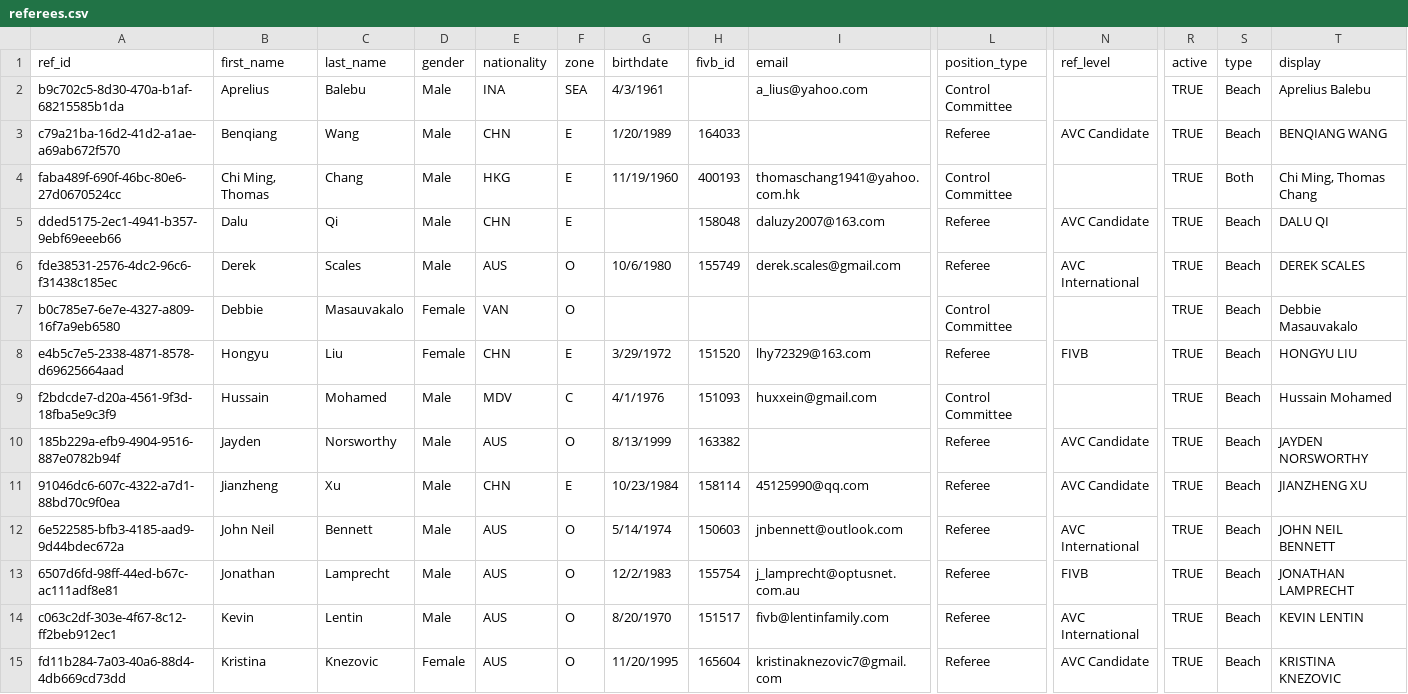
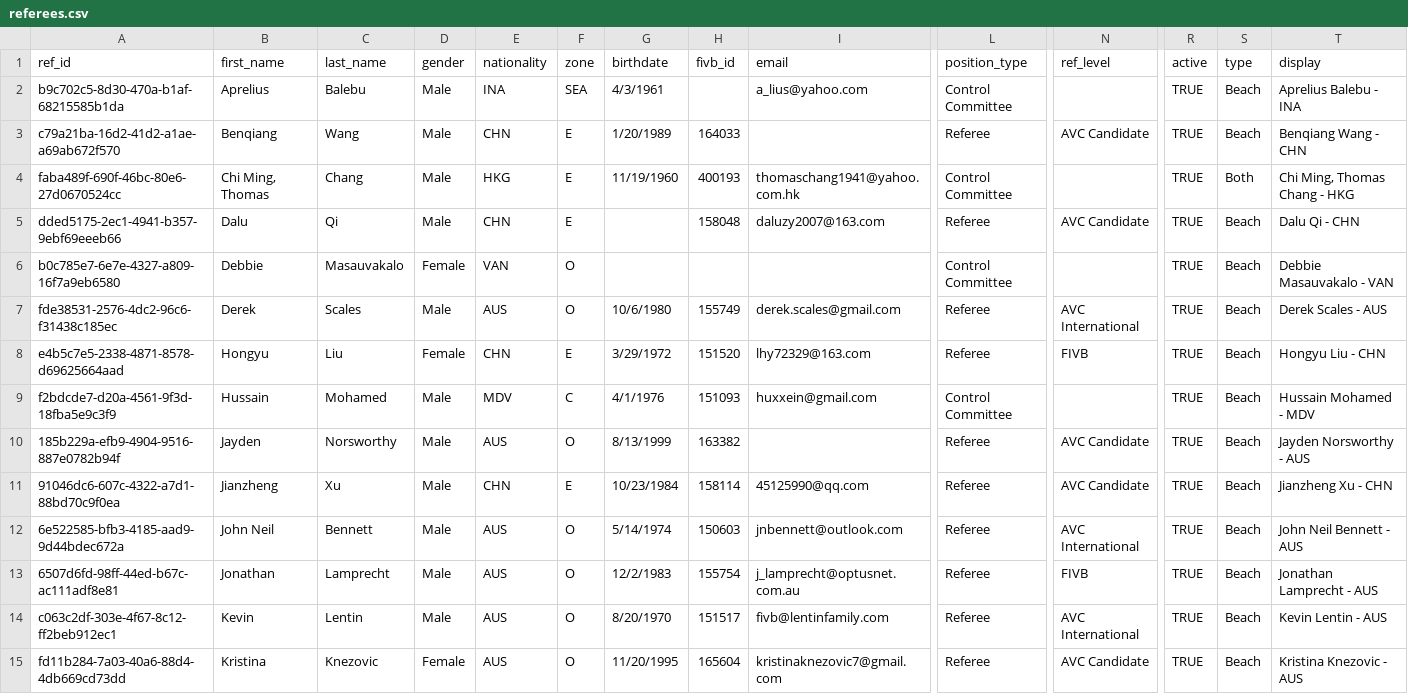
Before and after one commit to avcbeach/referee-database, a CSV file: data/referees.csv, drawn as a sheet; only a part is shown, gaps mark what is left out; removed rows and columns are numbered as before the commit, all else as after; rows hold the shown columns only; the diff covers the shown part only; the diff names each change by its address in the sheet, - before the commit and + after, or states it on an @@ line.

Commit message:
Update referees.csv via referee app

```diff
--- a/data/referees.csv
+++ b/data/referees.csv
-T2 (display): Aprelius Balebu
+T2 (display): Aprelius Balebu - INA
-T3 (display): BENQIANG WANG
+T3 (display): Benqiang Wang - CHN
-T4 (display): Chi Ming, Thomas Chang
+T4 (display): Chi Ming, Thomas Chang - HKG
-T5 (display): DALU QI
+T5 (display): Dalu Qi - CHN
-row 6: fde38531-2576-4dc2-96c6-f31438c185ec | Derek | Scales | Male | AUS | O | 10/6/1980 | 155749 | derek.scales@gmail.com | Referee | AVC International | TRUE | Beach | DEREK SCALES
-T6 (display): Debbie Masauvakalo
+T6 (display): Debbie Masauvakalo - VAN
+row 7: fde38531-2576-4dc2-96c6-f31438c185ec | Derek | Scales | Male | AUS | O | 10/6/1980 | 155749 | derek.scales@gmail.com | Referee | AVC International | TRUE | Beach | Derek Scales - AUS
-T8 (display): HONGYU LIU
+T8 (display): Hongyu Liu - CHN
-T9 (display): Hussain Mohamed
+T9 (display): Hussain Mohamed - MDV
-T10 (display): JAYDEN NORSWORTHY
+T10 (display): Jayden Norsworthy - AUS
-T11 (display): JIANZHENG XU
+T11 (display): Jianzheng Xu - CHN
-T12 (display): JOHN NEIL BENNETT
+T12 (display): John Neil Bennett - AUS
-T13 (display): JONATHAN LAMPRECHT
+T13 (display): Jonathan Lamprecht - AUS
-T14 (display): KEVIN LENTIN
+T14 (display): Kevin Lentin - AUS
-T15 (display): KRISTINA KNEZOVIC
+T15 (display): Kristina Knezovic - AUS
```
Also changed, not shown: 3 added rows, 2 removed rows and 27 edited cells elsewhere in this file.
